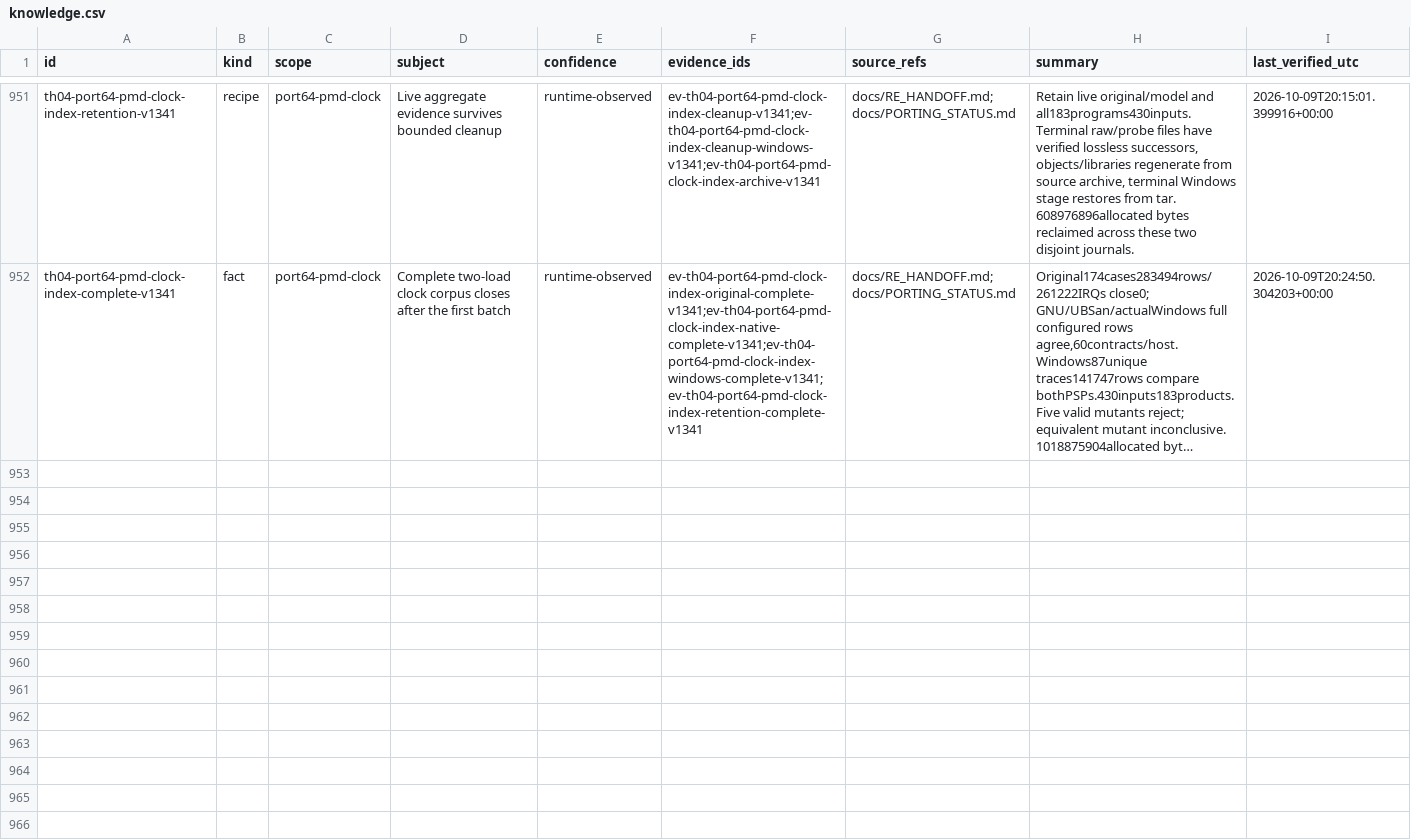
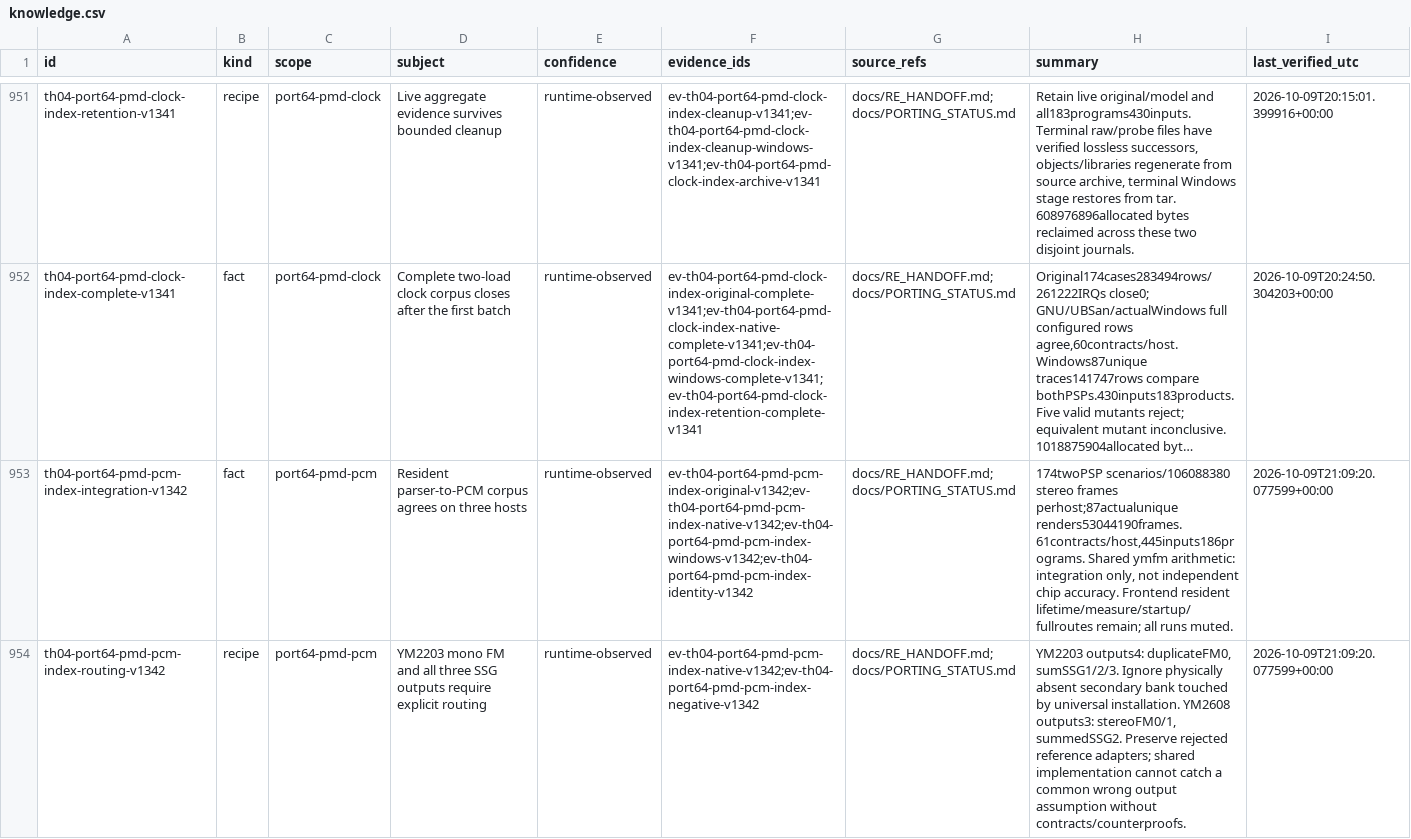
Before and after one commit to N0zoM1z0/th04, a CSV file: config/knowledge.csv, drawn as a sheet; only a part is shown, gaps mark what is left out; long unchanged cells end in …; the diff covers the shown part only; the diff names each change by its address in the sheet, - before the commit and + after, or states it on an @@ line.

Commit message:
gpt-6.1-sol: Update native PCM frontier and artifact retention

```diff
--- a/config/knowledge.csv
+++ b/config/knowledge.csv
+row 953: th04-port64-pmd-pcm-index-integration-v1342 | fact | port64-pmd-pcm | Resident parser-to-PCM corpus agrees on three hosts | runtime-observed | ev-th04-port64-pmd-pcm-index-original-v1342;ev-th04-port64-pmd-pcm-index-native-v1342;ev-th04-port64-pmd-pcm-index-windows-v1342;ev-th04-port64-pmd-pcm-index-identity-v1342 | docs/RE_HANDOFF.md;docs/PORTING_STATUS.md | 174twoPSP scenarios/106088380 stereo frames perhost;87actualunique renders53044190frames.61contracts/host,445inputs186programs. Shared ymfm arithmetic: integration only, not independent chip accuracy. Frontend resident lifetime/measure/startup/fullroutes remain; all runs muted. | 2026-10-09T21:09:20.077599+00:00
+row 954: th04-port64-pmd-pcm-index-routing-v1342 | recipe | port64-pmd-pcm | YM2203 mono FM and all three SSG outputs require explicit routing | runtime-observed | ev-th04-port64-pmd-pcm-index-native-v1342;ev-th04-port64-pmd-pcm-index-negative-v1342 | docs/RE_HANDOFF.md;docs/PORTING_STATUS.md | YM2203 outputs4: duplicateFM0, sumSSG1/2/3. Ignore physically absent secondary bank touched by universal installation. YM2608 outputs3: stereoFM0/1, summedSSG2. Preserve rejected reference adapters; shared implementation cannot catch a common wrong output assumption without contracts/counterproofs. | 2026-10-09T21:09:20.077599+00:00
```
Also changed, not shown: 3 added rows elsewhere in this file, 4 other files.
